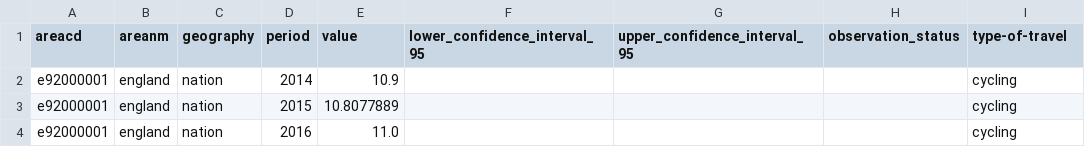
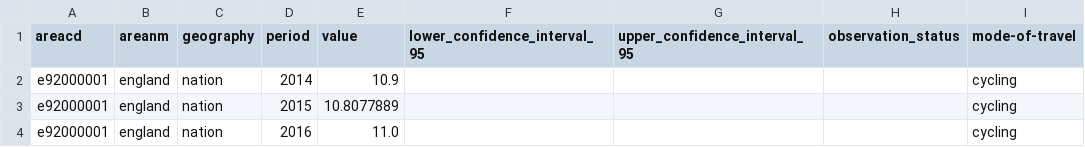
Before and after one commit to GSS-Cogs/family-ESS, a CSV file: out/average-travel-time/average-travel-time-long/travel-time-to-employment-centres-by-mode-of-travel.csv, drawn as a sheet; only a part is shown.

```diff
--- a/out/average-travel-time/average-travel-time-long/travel-time-to-employment-centres-by-mode-of-travel.csv
+++ b/out/average-travel-time/average-travel-time-long/travel-time-to-employment-centres-by-mode-of-travel.csv
@@ -1,2 +1,2 @@
-areacd,areanm,geography,period,value,lower_confidence_interval_95,upper_confidence_interval_95,observation_status,type-of-travel
+areacd,areanm,geography,period,value,lower_confidence_interval_95,upper_confidence_interval_95,observation_status,mode-of-travel
 e92000001,england,nation,2014,10.9,,,,cycling
```
Also changed, not shown: 14 other files.
